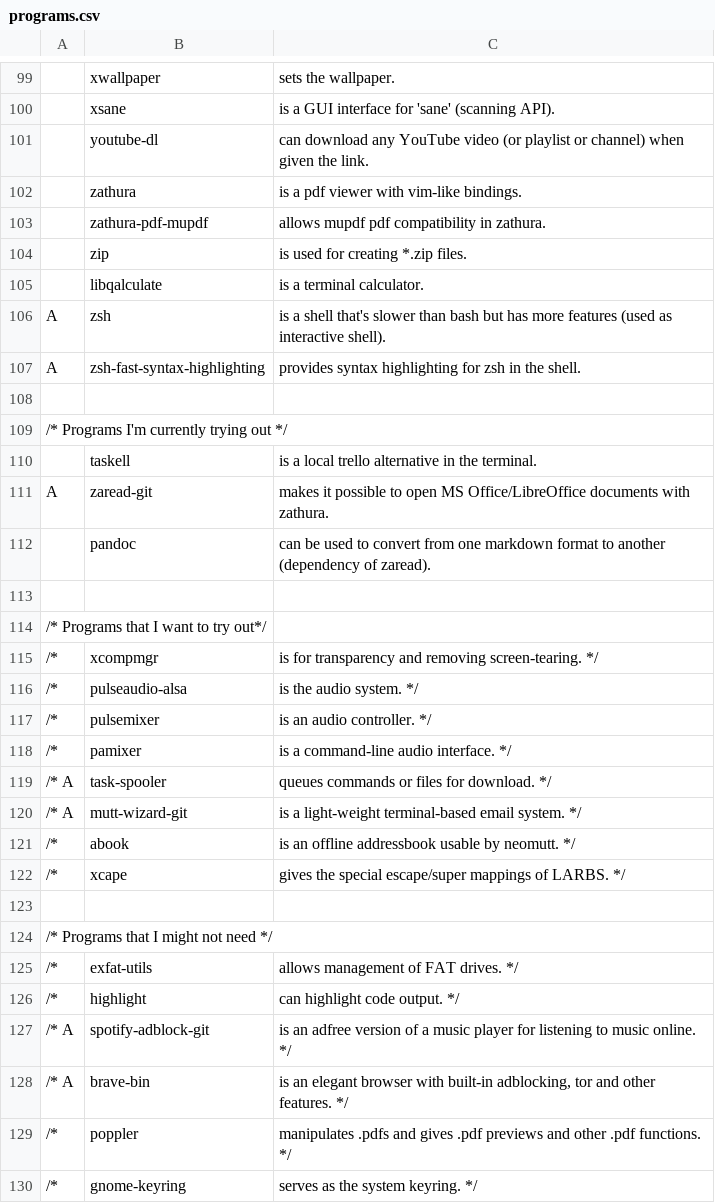
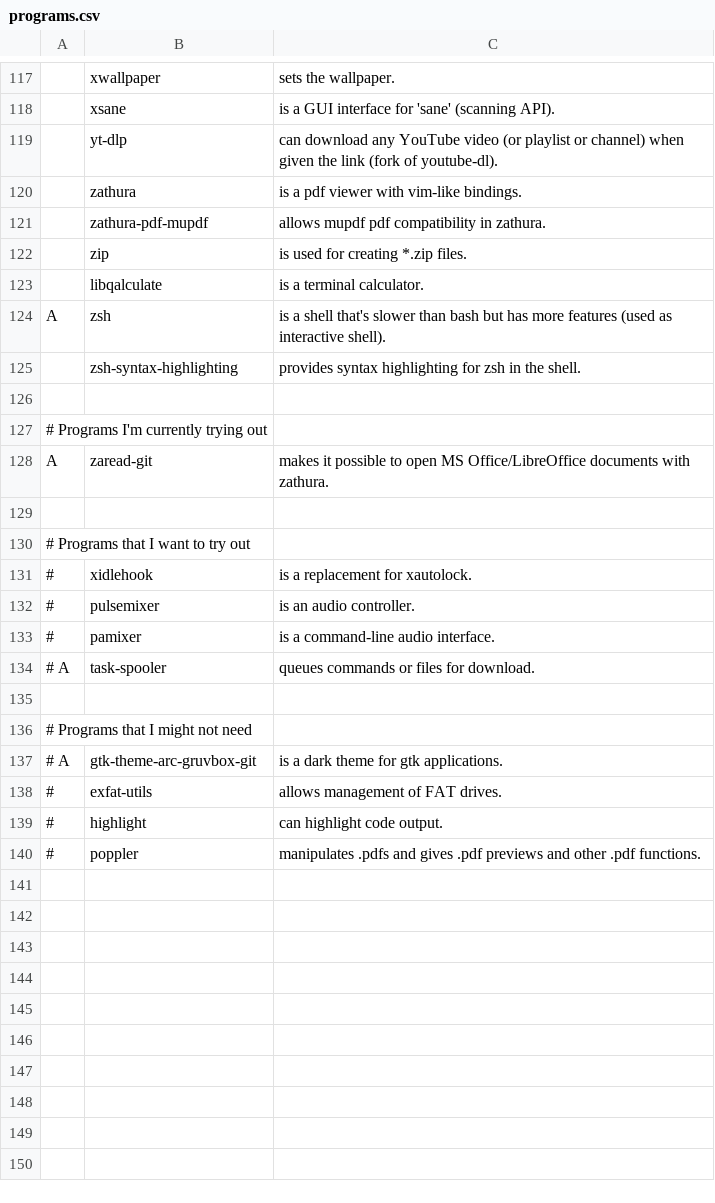
Before and after one commit to robert-lag/arch-linux-bootstrap, a CSV file: programs.csv, drawn as a sheet; only a part is shown, gaps mark what is left out; removed rows and columns are numbered as before the commit, all else as after; the diff covers the shown part only; the diff names each change by its address in the sheet, - before the commit and + after, or states it on an @@ line.

Commit message:
Update sudo permissions and add programs

```diff
--- a/programs.csv
+++ b/programs.csv
-row 101:  | youtube-dl | can download any YouTube video (or playlist or channel) when given the link.
+row 119:  | yt-dlp | can download any YouTube video (or playlist or channel) when given the link (fork of youtube-dl).
-A125: A
+A125: (empty)
-B125: zsh-fast-syntax-highlighting
+B125: zsh-syntax-highlighting
-A127: /* Programs I'm currently trying out */
+A127: # Programs I'm currently trying out
-row 110:  | taskell | is a local trello alternative in the terminal.
-row 112:  | pandoc | can be used to convert from one markdown format to another (dependency of zaread).
-A130: /* Programs that I want to try out*/
+A130: # Programs that I want to try out
-row 115: /* | xcompmgr | is for transparency and removing screen-tearing. */
-row 116: /* | pulseaudio-alsa | is the audio system. */
+row 131: # | xidlehook | is a replacement for xautolock.
-A132:A133: /*
+A132:A133: #
-C132: is an audio controller. */
+C132: is an audio controller.
-C133: is a command-line audio interface. */
+C133: is a command-line audio interface.
-A134: /* A
+A134: # A
-C134: queues commands or files for download. */
+C134: queues commands or files for download.
-row 120: /* A | mutt-wizard-git | is a light-weight terminal-based email system. */
-row 121: /* | abook | is an offline addressbook usable by neomutt. */
-row 122: /* | xcape | gives the special escape/super mappings of LARBS. */
-A136: /* Programs that I might not need */
+A136: # Programs that I might not need
+row 137: # A | gtk-theme-arc-gruvbox-git | is a dark theme for gtk applications.
-A138:A139: /*
+A138:A139: #
-C138: allows management of FAT drives. */
+C138: allows management of FAT drives.
-C139: can highlight code output. */
+C139: can highlight code output.
-row 127: /* A | spotify-adblock-git | is an adfree version of a music player for listening to music online. */
-row 128: /* A | brave-bin | is an elegant browser with built-in adblocking, tor and other features. */
-A140: /*
+A140: #
-C140: ….pdf functions. */
+C140: ….pdf functions.
-row 130: /* | gnome-keyring | serves as the system keyring. */
```
Also changed, not shown: 19 added rows, 1 removed row and 7 edited cells elsewhere in this file, 1 other file.
